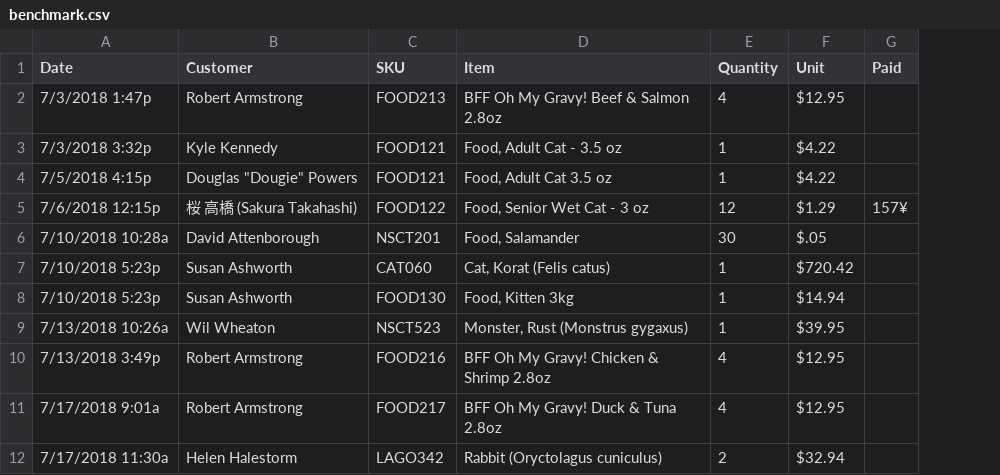
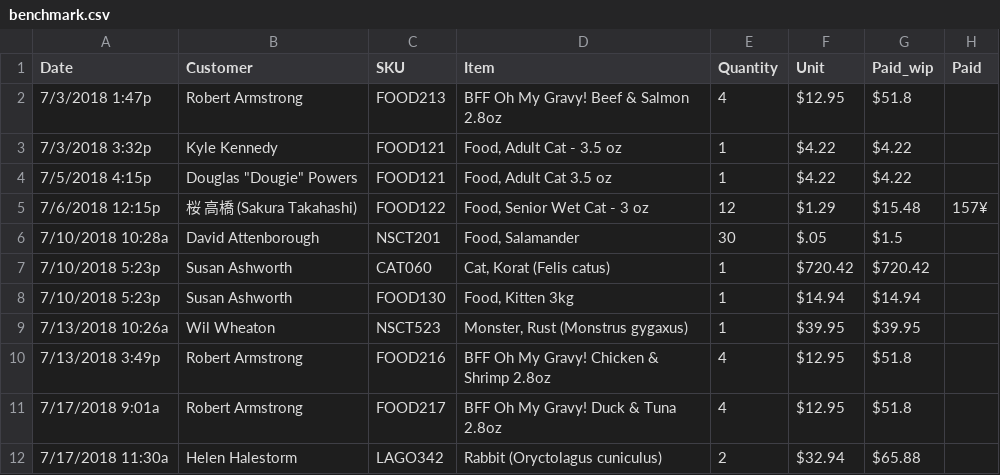
Before and after one commit to saulpw/visidata, a CSV file: sample_data/benchmark.csv, drawn as a sheet; only a part is shown; the diff names each change by its address in the sheet, - before the commit and + after, or states it on an @@ line.

Commit message:
[data] begin developing Paid column
- TODO: should the yen be retained?

```diff
--- a/sample_data/benchmark.csv
+++ b/sample_data/benchmark.csv
+column G (Paid_wip), rows 2-12: $51.8 | $4.22 | $4.22 | $15.48 | $1.5 | $720.42 | $14.94 | $39.95 | $51.8 | $51.8 | $65.88
```
